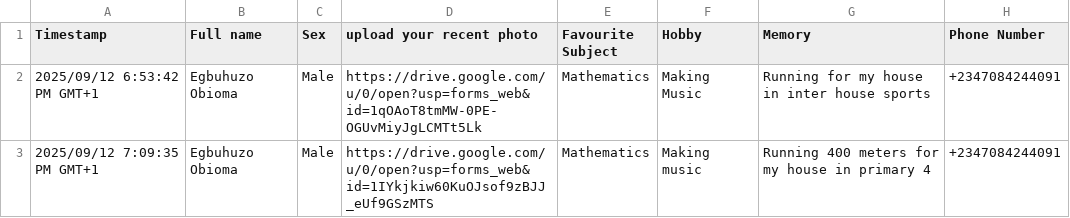
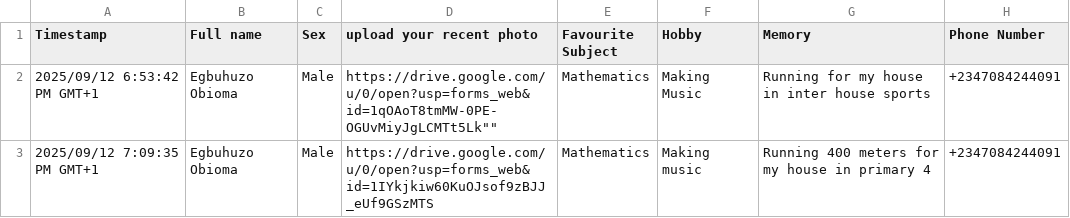
Before and after one commit to jaobianimations/PrestigiousStaffschool02Set, a CSV file: The Prestigious Staff School Abuloma _02 Set.csv, drawn as a sheet; only a part is shown; the diff names each change by its address in the sheet, - before the commit and + after, or states it on an @@ line.

Commit message:
Update The Prestigious Staff School Abuloma _02 Set.csv

```diff
--- a/The Prestigious Staff School Abuloma _02 Set.csv
+++ b/The Prestigious Staff School Abuloma _02 Set.csv
-D2 (upload your recent photo): https://drive.google.com/u/0/open?usp=forms_web&id=1qOAoT8tmMW-0PE-OGUvMiyJgLCMTt5Lk
+D2 (upload your recent photo): https://drive.google.com/u/0/open?usp=forms_web&id=1qOAoT8tmMW-0PE-OGUvMiyJgLCMTt5Lk""
```
